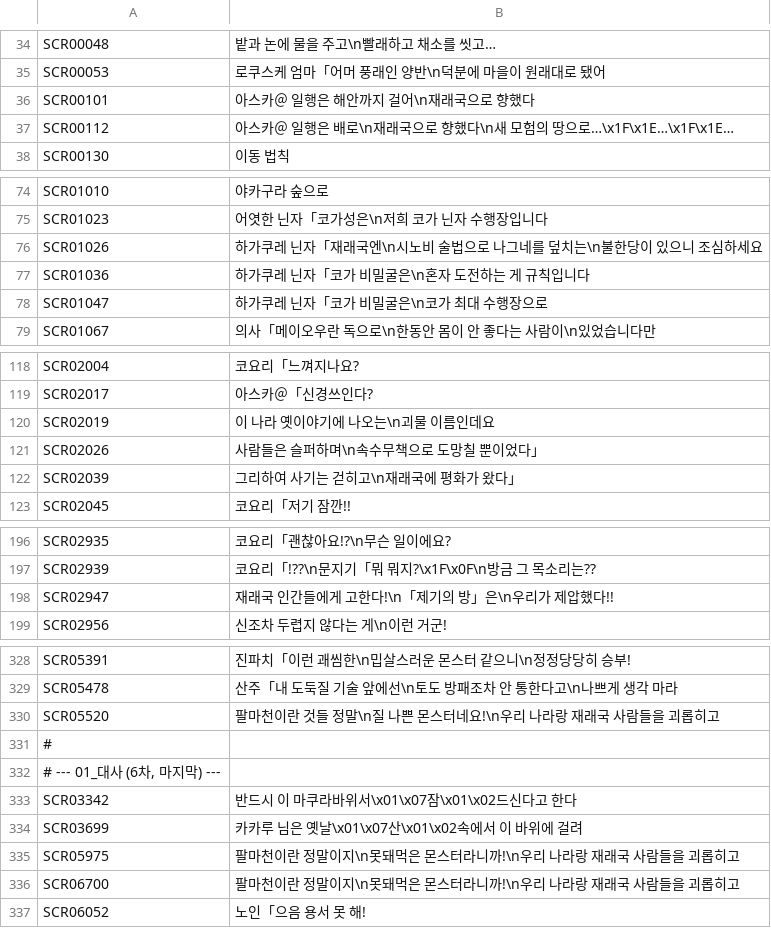
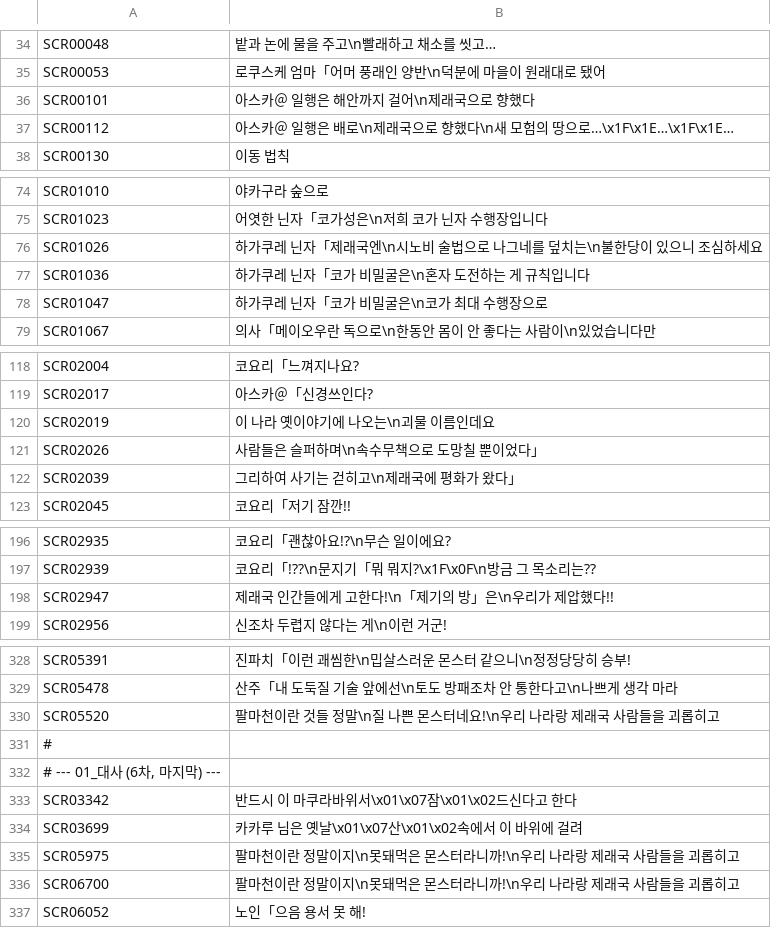
Before and after one commit to hospi0/asuka-kr-patch, a TSV file: data/overrides.tsv, drawn as a sheet; only a part is shown, gaps mark what is left out; the diff covers the shown part only.

```diff
--- a/data/overrides.tsv
+++ b/data/overrides.tsv
@@ -35,4 +35,4 @@ SCR00048	밭과 논에 물을 주고\n빨래하고 채소를 씻고…
 SCR00053	로쿠스케 엄마「어머 풍래인 양반\n덕분에 마을이 원래대로 됐어
-SCR00101	아스카＠ 일행은 해안까지 걸어\n재래국으로 향했다
-SCR00112	아스카＠ 일행은 배로\n재래국으로 향했다\n새 모험의 땅으로…\x1F\x1E…\x1F\x1E…
+SCR00101	아스카＠ 일행은 해안까지 걸어\n제래국으로 향했다
+SCR00112	아스카＠ 일행은 배로\n제래국으로 향했다\n새 모험의 땅으로…\x1F\x1E…\x1F\x1E…
 SCR00130	이동 법칙
@@ -75,3 +75,3 @@ SCR01010	야카구라 숲으로
 SCR01023	어엿한 닌자「코가성은\n저희 코가 닌자 수행장입니다
-SCR01026	하가쿠레 닌자「재래국엔\n시노비 술법으로 나그네를 덮치는\n불한당이 있으니 조심하세요
+SCR01026	하가쿠레 닌자「제래국엔\n시노비 술법으로 나그네를 덮치는\n불한당이 있으니 조심하세요
 SCR01036	하가쿠레 닌자「코가 비밀굴은\n혼자 도전하는 게 규칙입니다
@@ -121,3 +121,3 @@ SCR02019	이 나라 옛이야기에 나오는\n괴물 이름인데요
 SCR02026	사람들은 슬퍼하며\n속수무책으로 도망칠 뿐이었다」
-SCR02039	그리하여 사기는 걷히고\n재래국에 평화가 왔다」
+SCR02039	그리하여 사기는 걷히고\n제래국에 평화가 왔다」
 SCR02045	코요리「저기 잠깐!!
@@ -197,3 +197,3 @@ SCR02935	코요리「괜찮아요!?\n무슨 일이에요?
 SCR02939	코요리「!??\n문지기「뭐 뭐지?\x1F\x0F\n방금 그 목소리는??
-SCR02947	재래국 인간들에게 고한다!\n「제기의 방」은\n우리가 제압했다!!
+SCR02947	제래국 인간들에게 고한다!\n「제기의 방」은\n우리가 제압했다!!
 SCR02956	신조차 두렵지 않다는 게\n이런 거군!
@@ -329,3 +329,3 @@ SCR05391	진파치「이런 괘씸한\n밉살스러운 몬스터 같으니\n정
 SCR05478	산주「내 도둑질 기술 앞에선\n토도 방패조차 안 통한다고\n나쁘게 생각 마라
-SCR05520	팔마천이란 것들 정말\n질 나쁜 몬스터네요!\n우리 나라랑 재래국 사람들을 괴롭히고
+SCR05520	팔마천이란 것들 정말\n질 나쁜 몬스터네요!\n우리 나라랑 제래국 사람들을 괴롭히고
 #
@@ -334,4 +334,4 @@ SCR03342	반드시 이 마쿠라바위서\x01\x07잠\x01\x02드신다고 한다
 SCR03699	카카루 님은 옛날\x01\x07산\x01\x02속에서 이 바위에 걸려
-SCR05975	팔마천이란 정말이지\n못돼먹은 몬스터라니까!\n우리 나라랑 재래국 사람들을 괴롭히고
-SCR06700	팔마천이란 정말이지\n못돼먹은 몬스터라니까!\n우리 나라랑 재래국 사람들을 괴롭히고
+SCR05975	팔마천이란 정말이지\n못돼먹은 몬스터라니까!\n우리 나라랑 제래국 사람들을 괴롭히고
+SCR06700	팔마천이란 정말이지\n못돼먹은 몬스터라니까!\n우리 나라랑 제래국 사람들을 괴롭히고
 SCR06052	노인「으음 용서 못 해!
```
Also changed, not shown: 2 edited cells elsewhere in this file, 32 other files.
